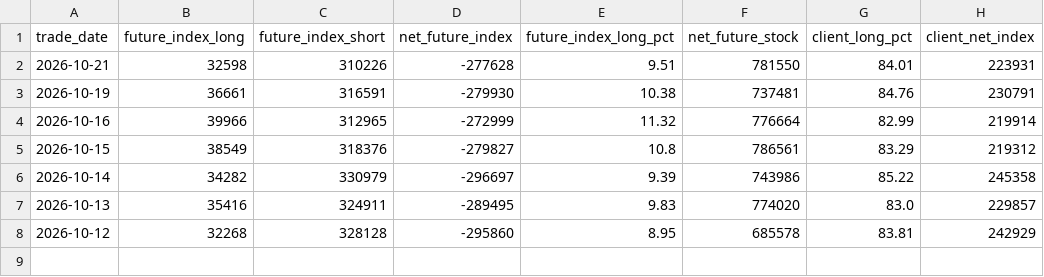
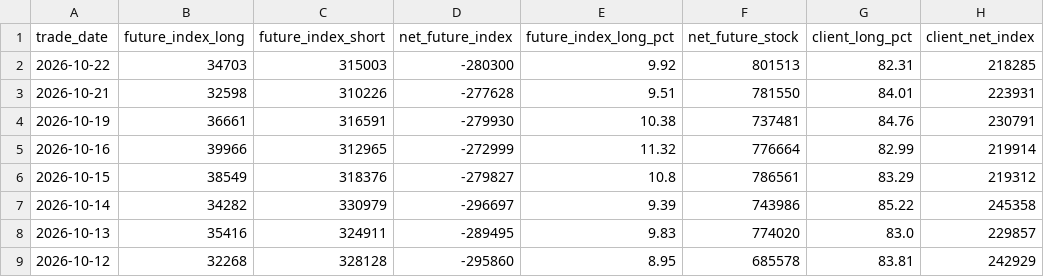
Before and after one commit to prathmeshgupta/nse-participant-open-interest, a CSV file: output/macro_fii_positioning.csv, drawn as a sheet; the diff names each change by its address in the sheet, - before the commit and + after, or states it on an @@ line.

```diff
--- a/output/macro_fii_positioning.csv
+++ b/output/macro_fii_positioning.csv
+row 2: 2026-10-22 | 34703 | 315003 | -280300 | 9.92 | 801513 | 82.31 | 218285
```
Also changed, not shown: output/participant_oi.csv, 1 other file.
